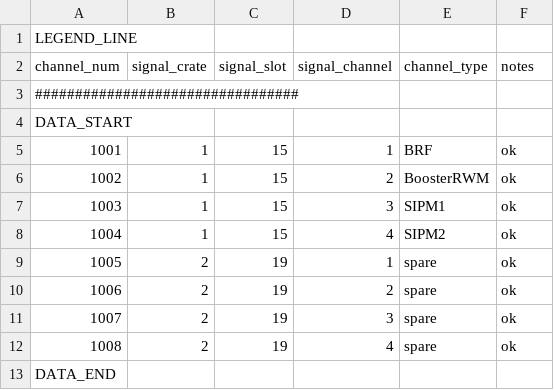
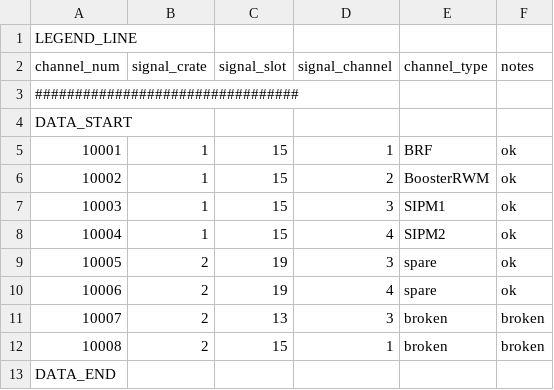
Before and after one commit to ANNIEsoft/ToolAnalysis, a CSV file: configfiles/LoadGeometry/AuxChannels.csv, drawn as a sheet.

Commit message:
Fixed a bug where channel numbers wouldnt be read from auxilary channels file

```diff
--- a/configfiles/LoadGeometry/AuxChannels.csv
+++ b/configfiles/LoadGeometry/AuxChannels.csv
@@ -4,10 +4,10 @@ channel_num,signal_crate,signal_slot,signal_channel,channel_type,notes
 DATA_START,,,,,,,,,,,,,,,,,,,,,,,,,
-1001,1,15,1,BRF,ok
-1002,1,15,2,BoosterRWM,ok
-1003,1,15,3,SIPM1,ok
-1004,1,15,4,SIPM2,ok
-1005,2,19,1,spare,ok
-1006,2,19,2,spare,ok
-1007,2,19,3,spare,ok
-1008,2,19,4,spare,ok
+10001,1,15,1,BRF,ok
+10002,1,15,2,BoosterRWM,ok
+10003,1,15,3,SIPM1,ok
+10004,1,15,4,SIPM2,ok
+10005,2,19,3,spare,ok
+10006,2,19,4,spare,ok
+10007,2,13,3,broken,broken
+10008,2,15,1,broken,broken
 DATA_END,,,,,,,,,,,,,,,,,,,,,,,,,
```
Also changed, not shown: 3 other files.
